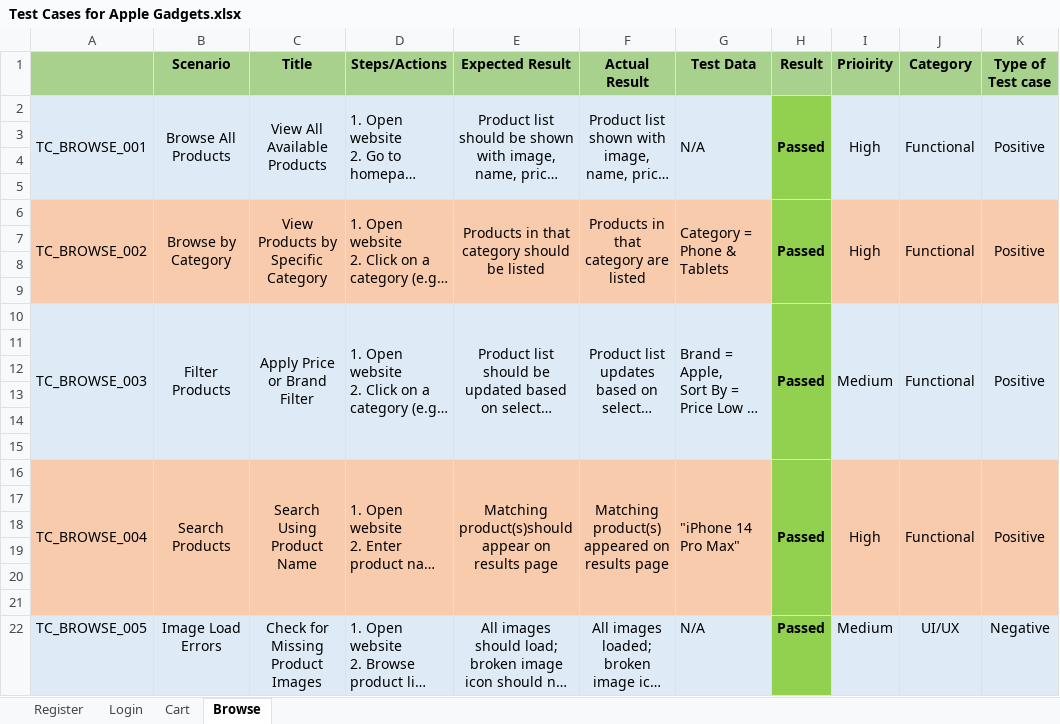
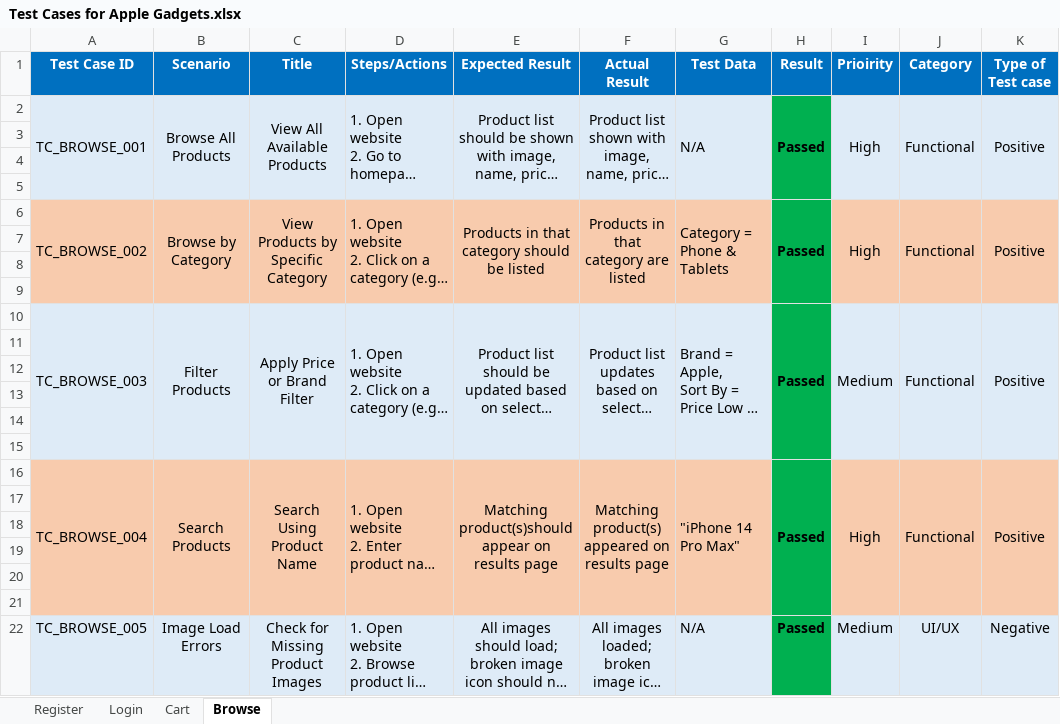
Before and after one commit to abdullahalfaisal/Sofware-Quality-and-Testing, an Excel workbook: Test Cases for Apple Gadgets.xlsx, sheet Browse, drawn as a sheet; long unchanged cells end in …; values as stored, in another font and other column widths than the file's, no borders; the diff names each change by its address in the sheet, - before the commit and + after, or states it on an @@ line.

Commit message:
updated test cases

```diff
--- a/Test Cases for Apple Gadgets.xlsx (sheet Browse)
+++ b/Test Cases for Apple Gadgets.xlsx (sheet Browse)
-A1: (empty)
+A1: Test Case ID
-A1:K1 fill: #A9D18E
+A1:K1 fill: #0070C0
-B1:K1 text colour: black
+B1:K1 text colour: #FFFFFF
-H2:H22 fill: #92D050
+H2:H22 fill: #00B050
```
Also changed, not shown: sheet Register, sheet Cart, sheet Login.
